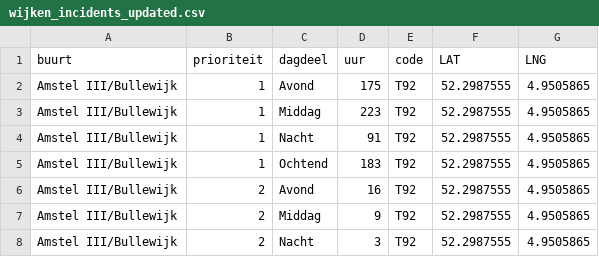
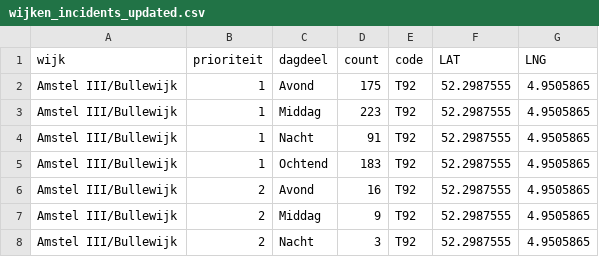
Before and after one commit to RSTerinathe/DSP_D4, a CSV file: data/wijken_incidents_updated.csv, drawn as a sheet; only a part is shown.

Commit message:
Demand data

```diff
--- a/data/wijken_incidents_updated.csv
+++ b/data/wijken_incidents_updated.csv
@@ -1,2 +1,2 @@
-buurt,prioriteit,dagdeel,uur,code,LAT,LNG
+wijk,prioriteit,dagdeel,count,code,LAT,LNG
 Amstel III/Bullewijk,1,Avond,175,T92,52.2987555,4.9505865
```
Also changed, not shown: 5 other files.
